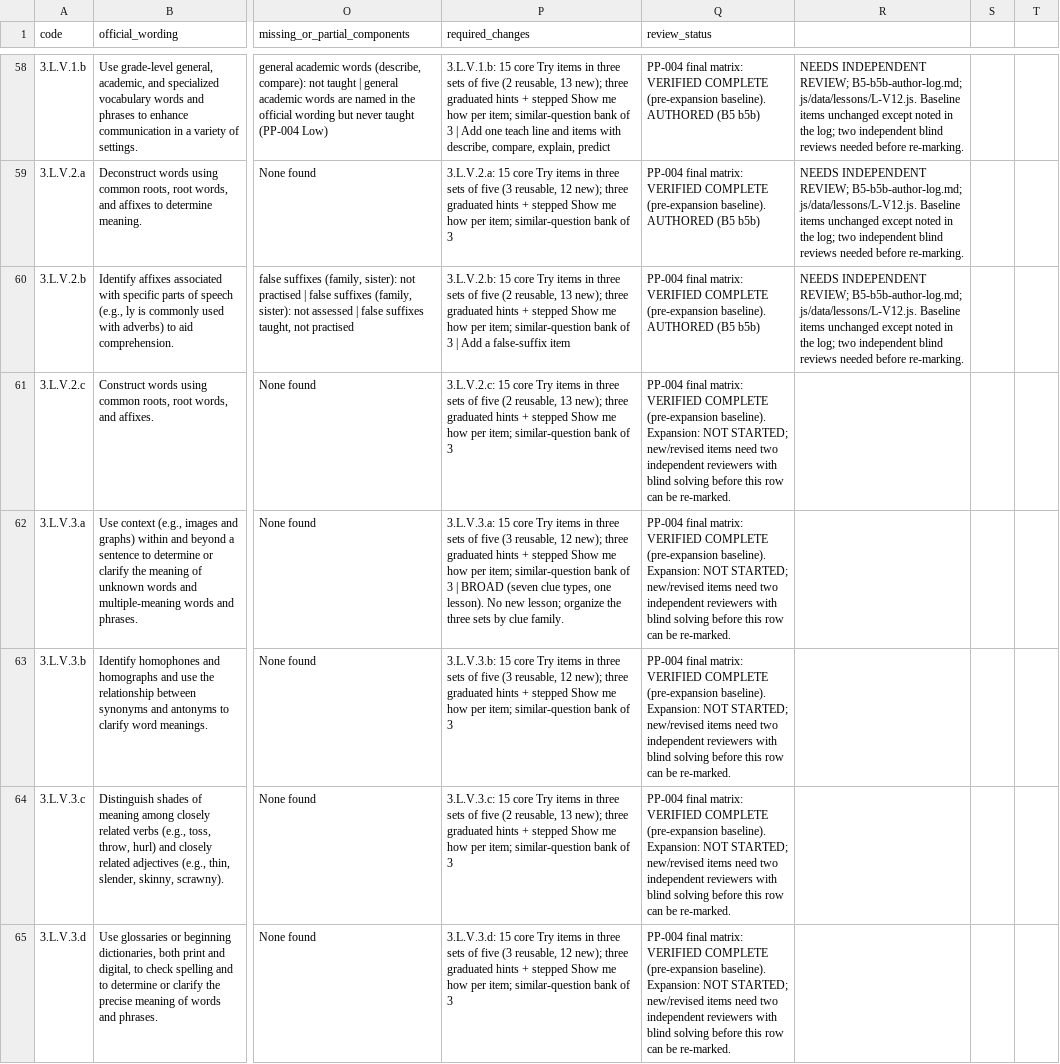
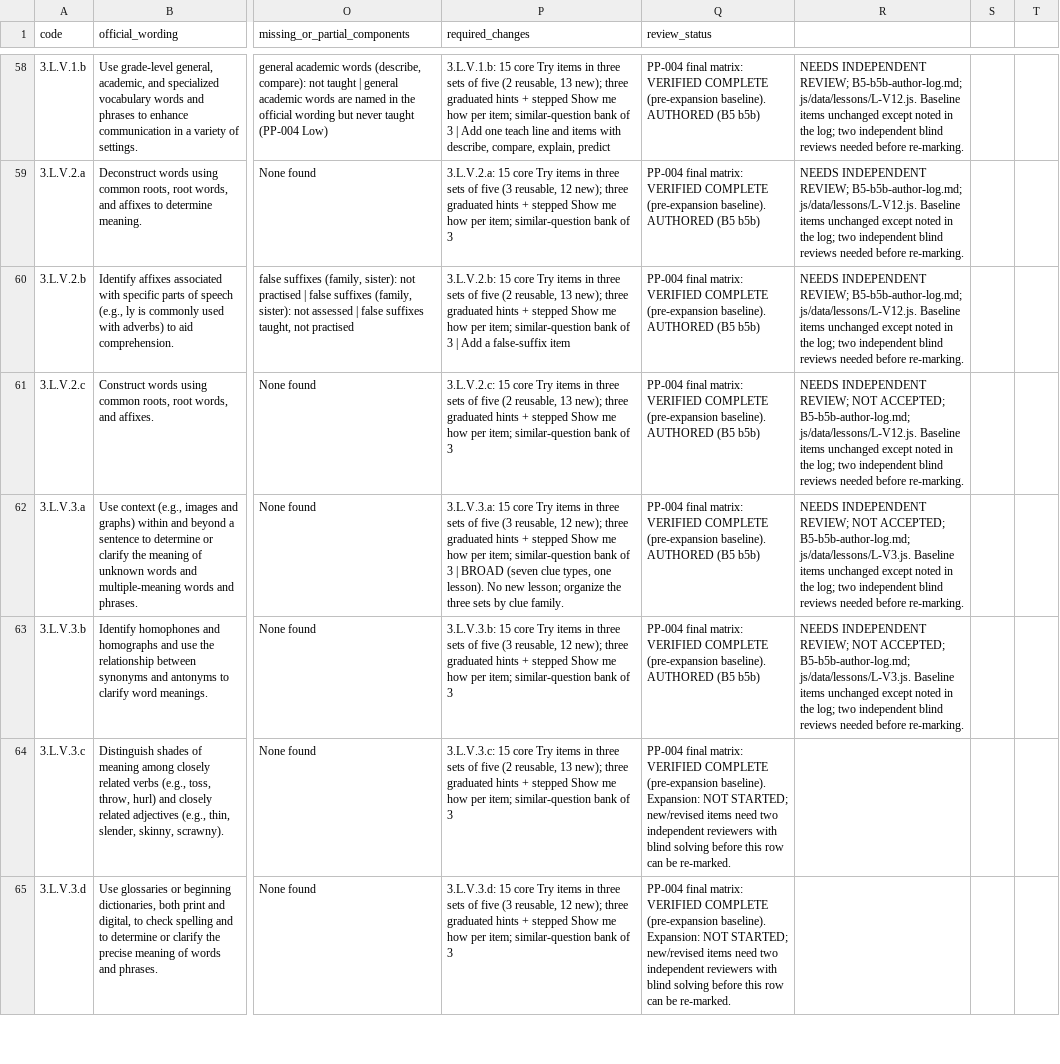
Before and after one commit to bazeocrisy/Peach-Prep, a CSV file: docs/expansion-2026-10-22/02-coverage-matrix.csv, drawn as a sheet; only a part is shown, gaps mark what is left out; the diff names each change by its address in the sheet, - before the commit and + after, or states it on an @@ line.

```diff
--- a/docs/expansion-2026-10-22/02-coverage-matrix.csv
+++ b/docs/expansion-2026-10-22/02-coverage-matrix.csv
-Q61:Q63 (review_status): …(pre-expansion baseline). Expansion: NOT STARTED; new/revised items need two independent reviewers with blind solving before this row can be re-marked.
+Q61:Q63 (review_status): …(pre-expansion baseline). AUTHORED (B5 b5b)
-R61: (empty)
+R61: NEEDS INDEPENDENT REVIEW; NOT ACCEPTED; B5-b5b-author-log.md; js/data/lessons/L-V12.js. Baseline items unchanged except noted in the log; two independent blind reviews needed before re-marking.
-R62:R63: (empty)
+R62:R63: NEEDS INDEPENDENT REVIEW; NOT ACCEPTED; B5-b5b-author-log.md; js/data/lessons/L-V3.js. Baseline items unchanged except noted in the log; two independent blind reviews needed before re-marking.
```
Also changed, not shown: 6 other files.
